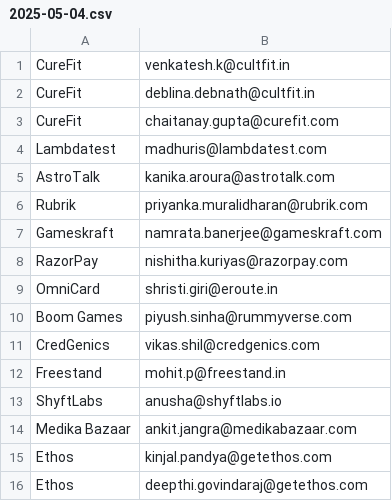
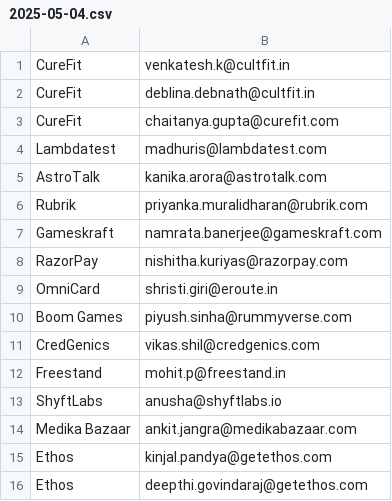
Before and after one commit to Amankumawat567/Cold-Email-sender, a CSV file: data/2025-05-04.csv, drawn as a sheet.

Commit message:
updated data/2025-05-04.csv

```diff
--- a/data/2025-05-04.csv
+++ b/data/2025-05-04.csv
@@ -2,5 +2,5 @@ CureFit,venkatesh.k@cultfit.in
 CureFit,deblina.debnath@cultfit.in
-CureFit,chaitanay.gupta@curefit.com
+CureFit,chaitanya.gupta@curefit.com
 Lambdatest,madhuris@lambdatest.com
-AstroTalk,kanika.aroura@astrotalk.com
+AstroTalk,kanika.arora@astrotalk.com
 Rubrik,priyanka.muralidharan@rubrik.com
```
